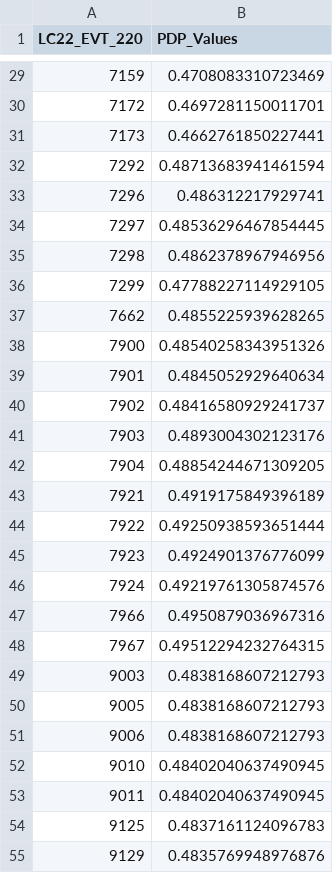
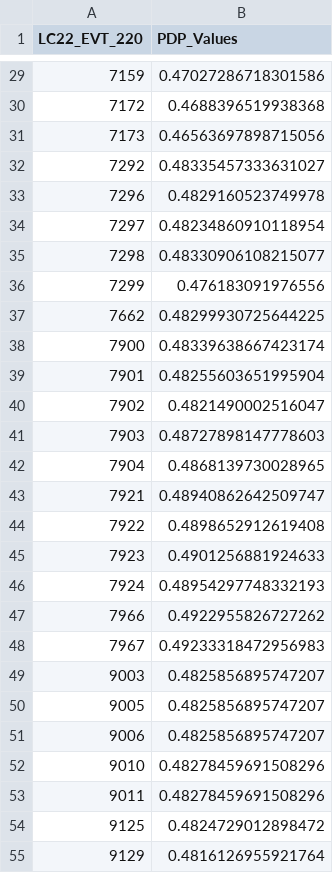
Before and after one commit to bo-maxwell-stevens/dixie-fire, a CSV file: Output/pdp_values_axes_values.csv, drawn as a sheet; only a part is shown, gaps mark what is left out; the diff covers the shown part only.

```diff
--- a/Output/pdp_values_axes_values.csv
+++ b/Output/pdp_values_axes_values.csv
@@ -29,27 +29,27 @@ LC22_EVT_220,PDP_Values
-7159,0.4708083310723469
-7172,0.4697281150011701
-7173,0.4662761850227441
-7292,0.48713683941461594
-7296,0.486312217929741
-7297,0.48536296467854445
-7298,0.4862378967946956
-7299,0.47788227114929105
-7662,0.4855225939628265
-7900,0.48540258343951326
-7901,0.4845052929640634
-7902,0.48416580929241737
-7903,0.4893004302123176
-7904,0.48854244671309205
-7921,0.4919175849396189
-7922,0.49250938593651444
-7923,0.4924901376776099
-7924,0.49219761305874576
-7966,0.4950879036967316
-7967,0.49512294232764315
-9003,0.4838168607212793
-9005,0.4838168607212793
-9006,0.4838168607212793
-9010,0.48402040637490945
-9011,0.48402040637490945
-9125,0.4837161124096783
-9129,0.4835769948976876
+7159,0.47027286718301586
+7172,0.4688396519938368
+7173,0.46563697898715056
+7292,0.48335457333631027
+7296,0.4829160523749978
+7297,0.48234860910118954
+7298,0.48330906108215077
+7299,0.476183091976556
+7662,0.48299930725644225
+7900,0.48339638667423174
+7901,0.48255603651995904
+7902,0.4821490002516047
+7903,0.48727898147778603
+7904,0.4868139730028965
+7921,0.48940862642509747
+7922,0.4898652912619408
+7923,0.4901256881924633
+7924,0.48954297748332193
+7966,0.4922955826727262
+7967,0.49233318472956983
+9003,0.4825856895747207
+9005,0.4825856895747207
+9006,0.4825856895747207
+9010,0.48278459691508296
+9011,0.48278459691508296
+9125,0.4824729012898472
+9129,0.4816126955921764
```
Also changed, not shown: 38 edited cells elsewhere in this file, 2 other files.
